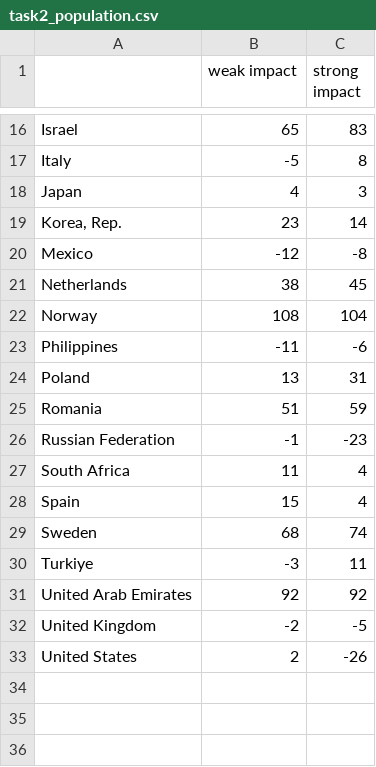
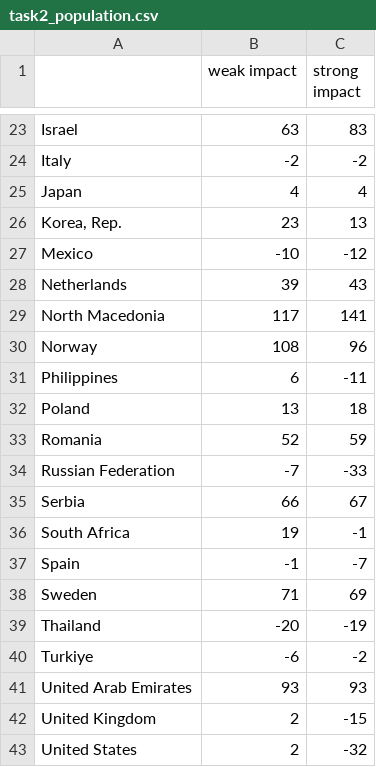
Before and after one commit to jakubweglowski/NPD-final-project, a CSV file: task2_population.csv, drawn as a sheet; only a part is shown, gaps mark what is left out; addresses are those after the commit; the diff covers the shown part only; the diff names each change by its address in the sheet, - before the commit and + after, or states it on an @@ line.

```diff
--- a/task2_population.csv
+++ b/task2_population.csv
-B23 (weak impact): 65
+B23 (weak impact): 63
-B24 (weak impact): -5
+B24 (weak impact): -2
-C24 (strong impact): 8
+C24 (strong impact): -2
-C25 (strong impact): 3
+C25 (strong impact): 4
-C26 (strong impact): 14
+C26 (strong impact): 13
-B27 (weak impact): -12
+B27 (weak impact): -10
-C27 (strong impact): -8
+C27 (strong impact): -12
-B28 (weak impact): 38
+B28 (weak impact): 39
-C28 (strong impact): 45
+C28 (strong impact): 43
+row 29: North Macedonia | 117 | 141
-C30 (strong impact): 104
+C30 (strong impact): 96
-B31 (weak impact): -11
+B31 (weak impact): 6
-C31 (strong impact): -6
+C31 (strong impact): -11
-C32 (strong impact): 31
+C32 (strong impact): 18
-B33 (weak impact): 51
+B33 (weak impact): 52
-B34 (weak impact): -1
+B34 (weak impact): -7
-C34 (strong impact): -23
+C34 (strong impact): -33
+row 35: Serbia | 66 | 67
-B36 (weak impact): 11
+B36 (weak impact): 19
-C36 (strong impact): 4
+C36 (strong impact): -1
-B37 (weak impact): 15
+B37 (weak impact): -1
-C37 (strong impact): 4
+C37 (strong impact): -7
-B38 (weak impact): 68
+B38 (weak impact): 71
-C38 (strong impact): 74
+C38 (strong impact): 69
+row 39: Thailand | -20 | -19
-B40 (weak impact): -3
+B40 (weak impact): -6
-C40 (strong impact): 11
+C40 (strong impact): -2
-B41 (weak impact): 92
+B41 (weak impact): 93
-C41 (strong impact): 92
+C41 (strong impact): 93
-B42 (weak impact): -2
+B42 (weak impact): 2
-C42 (strong impact): -5
+C42 (strong impact): -15
-C43 (strong impact): -26
+C43 (strong impact): -32
```
Also changed, not shown: 7 added rows and 25 edited cells elsewhere in this file, task2_gdp.csv, task2_gdppc.csv, 6 other files.
